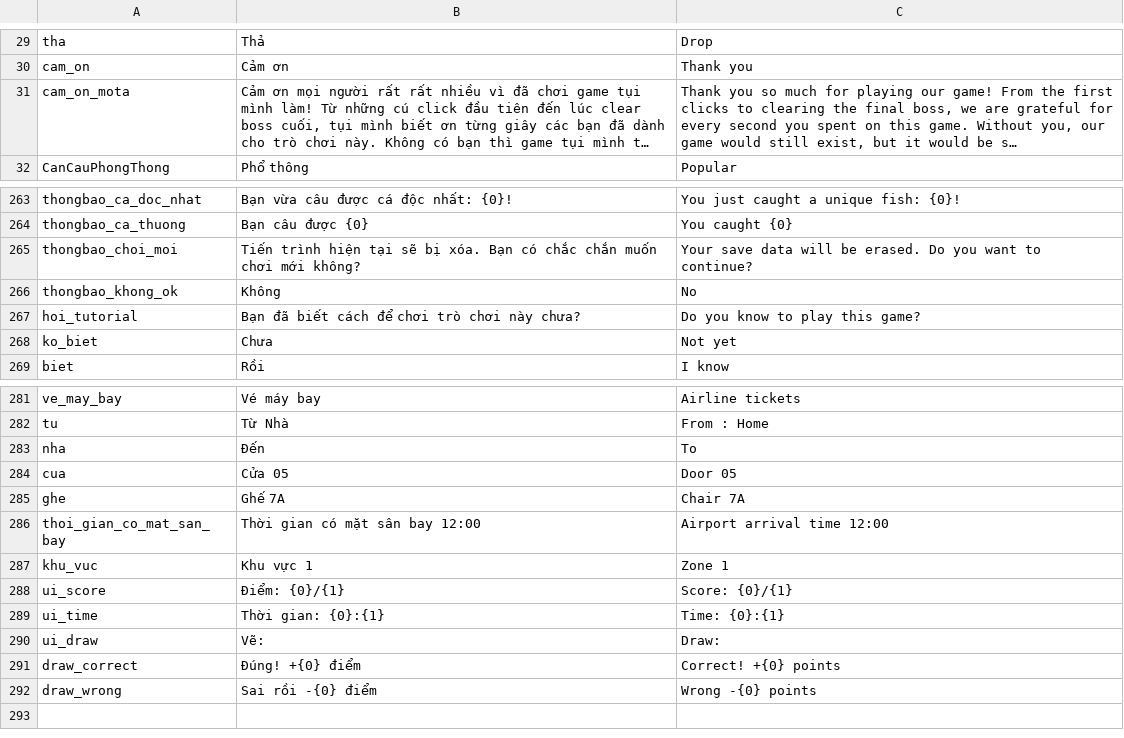
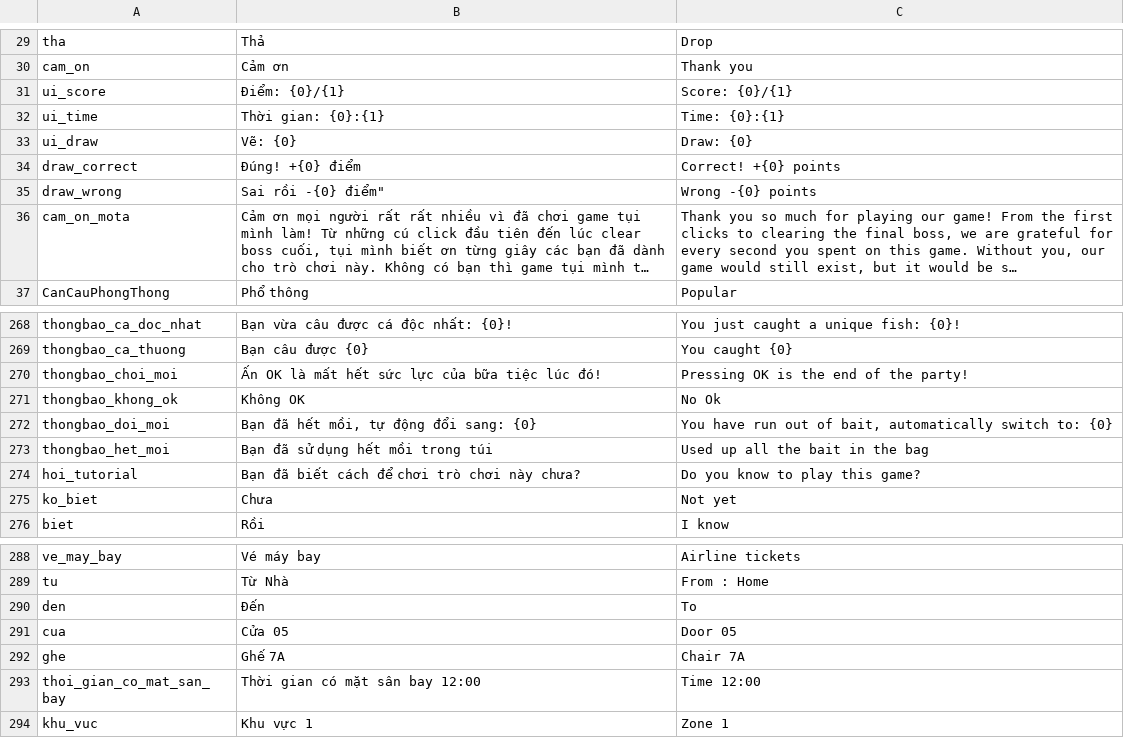
Before and after one commit to Fjnnn2907/TauCaNuoiNha, a CSV file: Assets/_Scripts/Language/Languages.csv, drawn as a sheet; only a part is shown, gaps mark what is left out; long unchanged cells end in …; removed rows and columns are numbered as before the commit, all else as after; the diff covers the shown part only; the diff names each change by its address in the sheet, - before the commit and + after, or states it on an @@ line.

```diff
--- a/Assets/_Scripts/Language/Languages.csv
+++ b/Assets/_Scripts/Language/Languages.csv
@@ row 288 moved to row 31: ui_score @@
@@ row 289 moved to row 32: ui_time @@
+row 33: ui_draw | Vẽ: {0} | Draw: {0}
@@ row 291 moved to row 34: draw_correct @@
+row 35: draw_wrong | Sai rồi -{0} điểm" | Wrong -{0} points
-B270: Tiến trình hiện tại sẽ bị xóa. Bạn có chắc chắn muốn chơi mới không?
+B270: Ấn OK là mất hết sức lực của bữa tiệc lúc đó!
-C270: Your save data will be erased. Do you want to continue?
+C270: Pressing OK is the end of the party!
-B271: Không
+B271: Không OK
-C271: No
+C271: No Ok
+row 272: thongbao_doi_moi | Bạn đã hết mồi, tự động đổi sang: {0} | You have run out of bait, automatically switch to: {0}
+row 273: thongbao_het_moi | Bạn đã sử dụng hết mồi trong túi | Used up all the bait in the bag
-A290: nha
+A290: den
-C293: Airport arrival time 12:00
+C293: Time 12:00
-row 290: ui_draw | Vẽ: | Draw:
-row 292: draw_wrong | Sai rồi -{0} điểm | Wrong -{0} points
```
Also changed, not shown: 1 edited cell elsewhere in this file, 7 other files.
